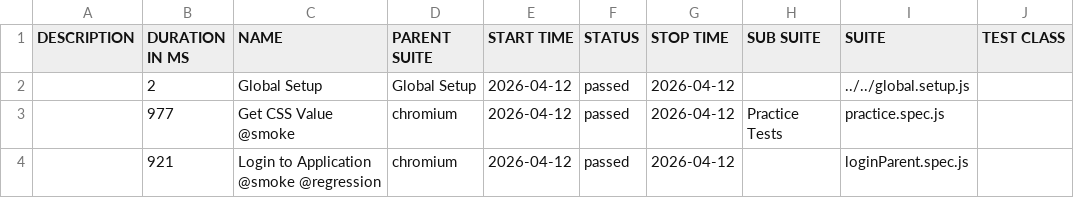
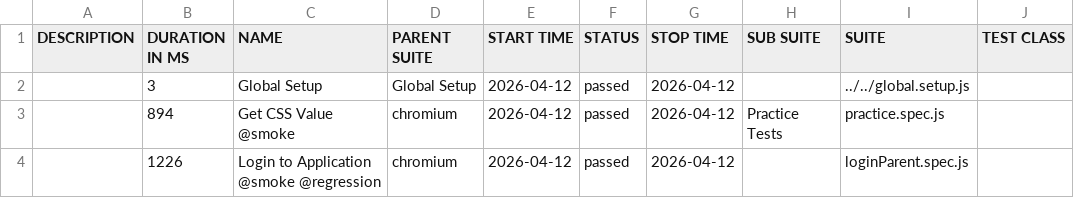
Before and after one commit to sakshanjsr/playwrightFramework_07, a CSV file: data/suites.csv, drawn as a sheet; only a part is shown; the diff names each change by its address in the sheet, - before the commit and + after, or states it on an @@ line.

```diff
--- a/data/suites.csv
+++ b/data/suites.csv
-B2 (DURATION IN MS): 2
+B2 (DURATION IN MS): 3
-B3 (DURATION IN MS): 977
+B3 (DURATION IN MS): 894
-B4 (DURATION IN MS): 921
+B4 (DURATION IN MS): 1226
```
Also changed, not shown: 33 other files.
